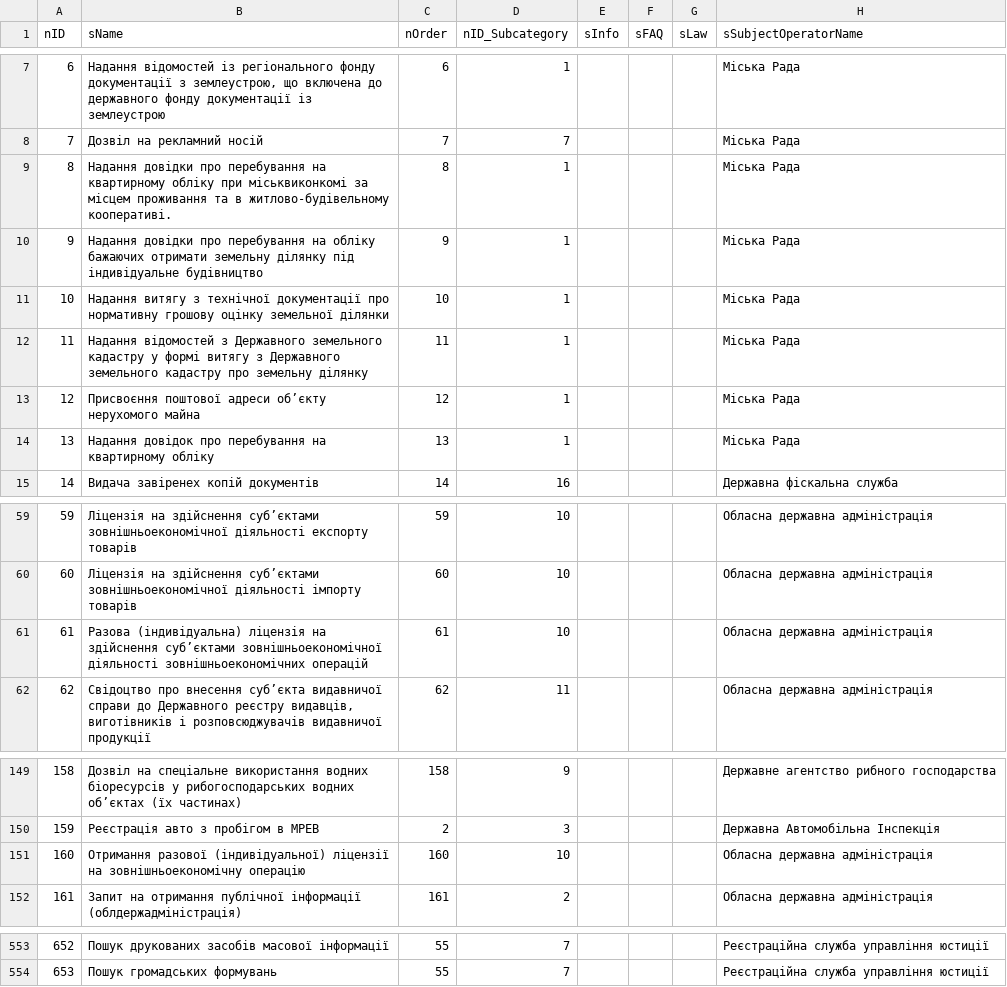
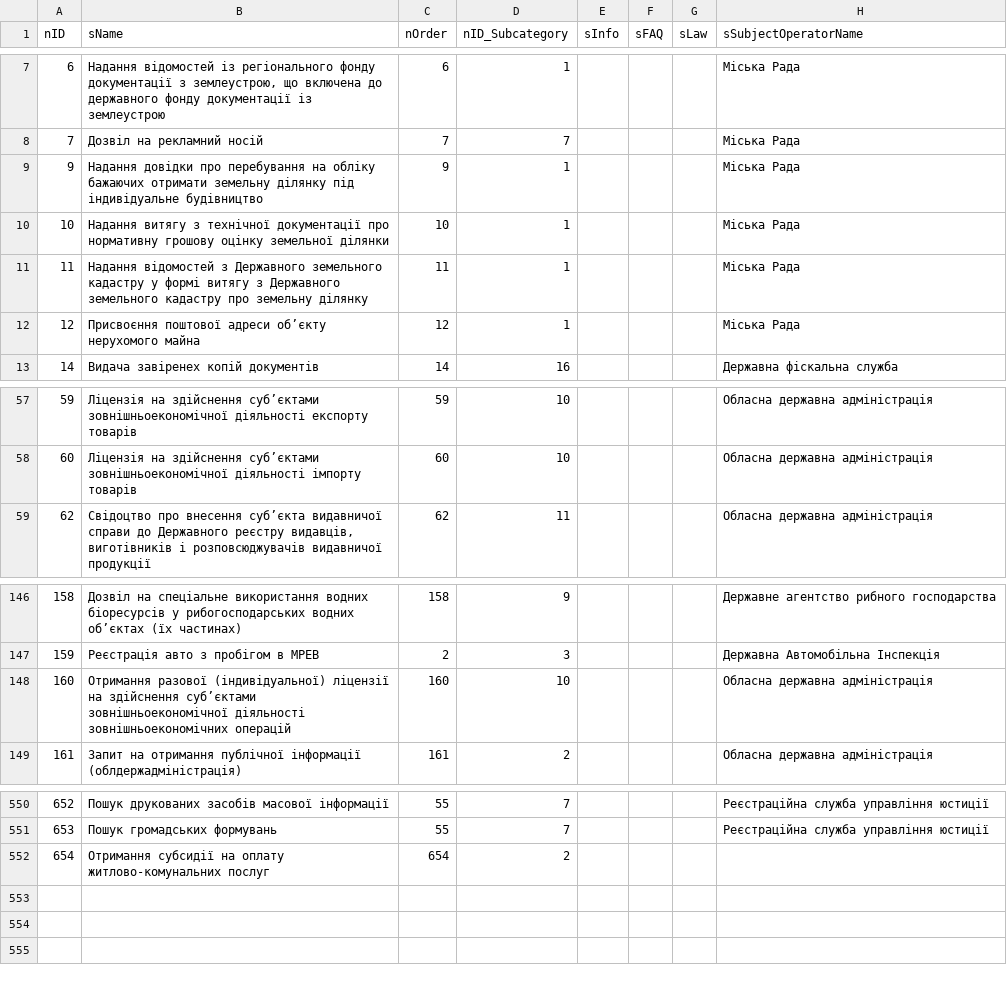
Before and after one commit to e-government-ua/_Kiev, a CSV file: wf-central/src/main/resources/data/Service.csv, drawn as a sheet; only a part is shown, gaps mark what is left out.

```diff
--- a/wf-central/src/main/resources/data/Service.csv
+++ b/wf-central/src/main/resources/data/Service.csv
@@ -8,3 +8,2 @@ nID;sName;nOrder;nID_Subcategory;sInfo;sFAQ;sLaw;sSubjectOperatorName
 7;Дозвіл на рекламний носій;7;7;;;;Міська Рада
-8;Надання довідки про перебування на квартирному обліку при міськвиконкомі за місцем проживання та в житлово-будівельному кооперативі.;8;1;;;;Міська Рада
 9;Надання довідки про перебування на обліку бажаючих отримати земельну ділянку під індивідуальне будівництво;9;1;;;;Міська Рада
@@ -13,3 +12,2 @@ nID;sName;nOrder;nID_Subcategory;sInfo;sFAQ;sLaw;sSubjectOperatorName
 12;Присвоєння поштової адреси об’єкту нерухомого майна;12;1;;;;Міська Рада
-13;Надання довідок про перебування на квартирному обліку;13;1;;;;Міська Рада
 14;Видача завіренех копій документів;14;16;;;;Державна фіскальна служба
@@ -60,3 +58,2 @@ nID;sName;nOrder;nID_Subcategory;sInfo;sFAQ;sLaw;sSubjectOperatorName
 60;Ліцензія на здійснення суб’єктами зовнішньоекономічної діяльності імпорту товарів;60;10;;;;Обласна державна адміністрація
-61;Разова (індивідуальна) ліцензія на здійснення суб’єктами зовнішньоекономічної діяльності зовнішньоекономічних операцій;61;10;;;;Обласна державна адміністрація
 62;Свідоцтво про внесення суб’єкта видавничої справи до Державного реєстру видавців, виготівників і розповсюджувачів видавничої продукції;62;11;;;;Обласна державна адміністрація
@@ -150,3 +147,3 @@ nID;sName;nOrder;nID_Subcategory;sInfo;sFAQ;sLaw;sSubjectOperatorName
 159;Реєстрація авто з пробігом в МРЕВ;2;3;;;;Державна Автомобільна Інспекція
-160;Отримання разової (індивідуальної) ліцензії на зовнішньоекономічну операцію;160;10;;;;Обласна державна адміністрація
+160;Отримання разової (індивідуальної) ліцензії на здійснення суб’єктами зовнішньоекономічної діяльності зовнішньоекономічних операцій;160;10;;;;Обласна державна адміністрація
 161;Запит на отримання публічної інформації (облдержадміністрація);161;2;;;;Обласна державна адміністрація
@@ -554 +551,2 @@ nID;sName;nOrder;nID_Subcategory;sInfo;sFAQ;sLaw;sSubjectOperatorName
 653;Пошук громадських формувань;55;7;;;;Реєстраційна служба управління юстиції
+654;Отримання субсидії на оплату житлово-комунальних послуг;654;2;;;;
```
Also changed, not shown: wf-central/src/main/resources/data/ServiceData.csv, 50 other files.
